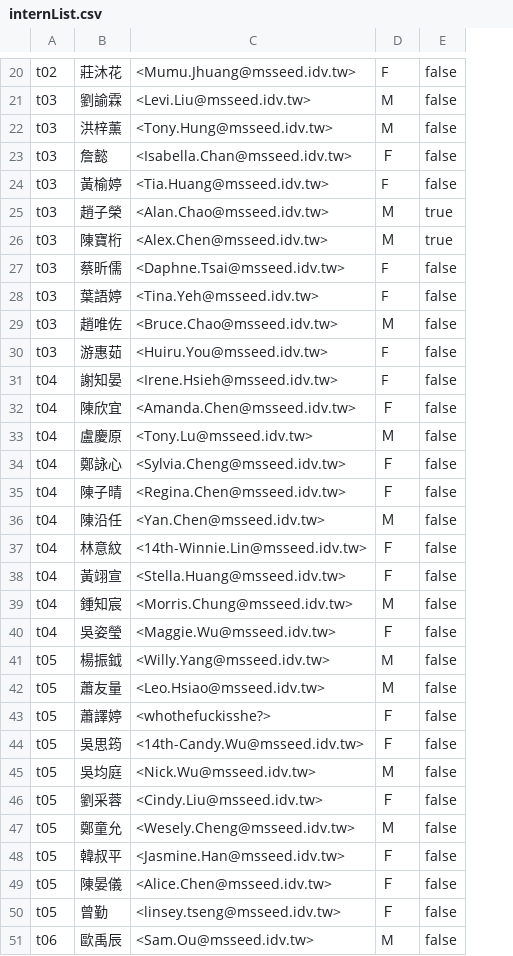
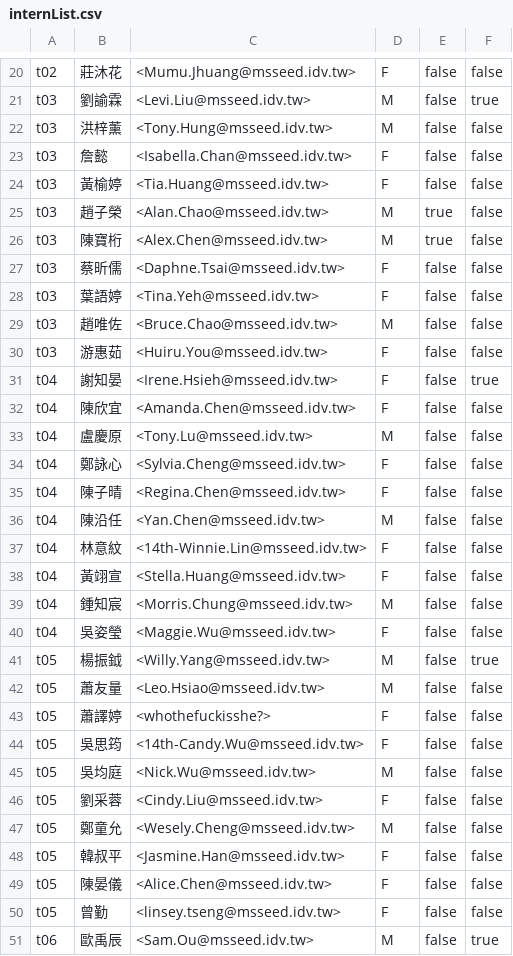
Before and after one commit to PSheon/MS14Camp, a CSV file: static/csv/internList.csv, drawn as a sheet; only a part is shown, gaps mark what is left out; the diff covers the shown part only; the diff names each change by its address in the sheet, - before the commit and + after, or states it on an @@ line.

```diff
--- a/static/csv/internList.csv
+++ b/static/csv/internList.csv
+column F, rows 20-51: false | true | false | false | false | false | false | false | false | false | false | true | false | false | false | false | false | false | false | false | false | true | false | false | false | false | false | false | false | false | false | true
-D23: Ｆ
+D23: F
-D25:D26: Ｍ
+D25:D26: M
-D29: Ｍ
+D29: M
-D32: Ｆ
+D32: F
-D33: Ｍ
+D33: M
-D34:D35: Ｆ
+D34:D35: F
-D36: Ｍ
+D36: M
-D37:D38: Ｆ
+D37:D38: F
-D39: Ｍ
+D39: M
-D40: Ｆ
+D40: F
-D42: Ｍ
+D42: M
-D43:D44: Ｆ
+D43:D44: F
-D45: Ｍ
+D45: M
-D46: Ｆ
+D46: F
-D47: Ｍ
+D47: M
-D48:D50: Ｆ
+D48:D50: F
```
Also changed, not shown: 2 removed rows and 34 edited cells elsewhere in this file, static/csv/money.csv, 7 other files.
